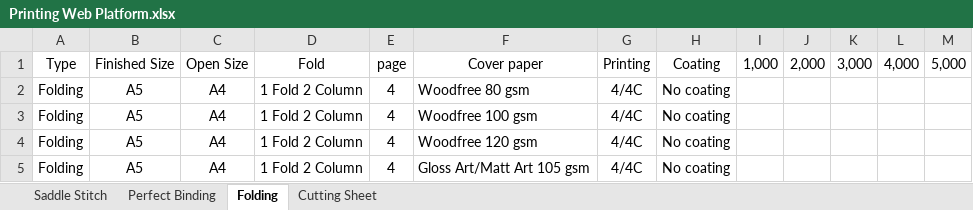
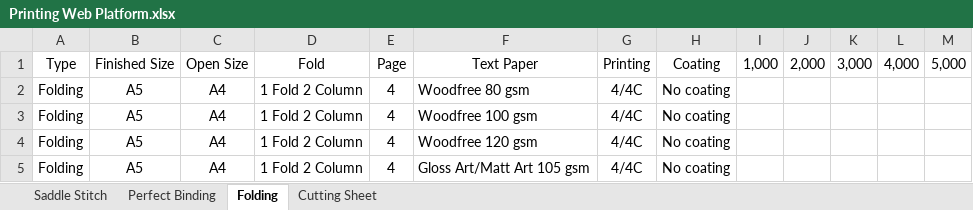
Before and after one commit to yoshics6/nextjs_tutorial, an Excel workbook: draft/Printing Web Platform.xlsx, sheet Folding, drawn as a sheet; only a part is shown; values as stored, in another font and other column widths than the file's, no borders; the diff names each change by its address in the sheet, - before the commit and + after, or states it on an @@ line.

```diff
--- a/draft/Printing Web Platform.xlsx (sheet Folding)
+++ b/draft/Printing Web Platform.xlsx (sheet Folding)
-E1: page
+E1: Page
-F1: Cover paper
+F1: Text Paper
```
Also changed, not shown: sheet Cutting Sheet, public/upload/folding/Upload_Folding.xlsx, 10 other files.
